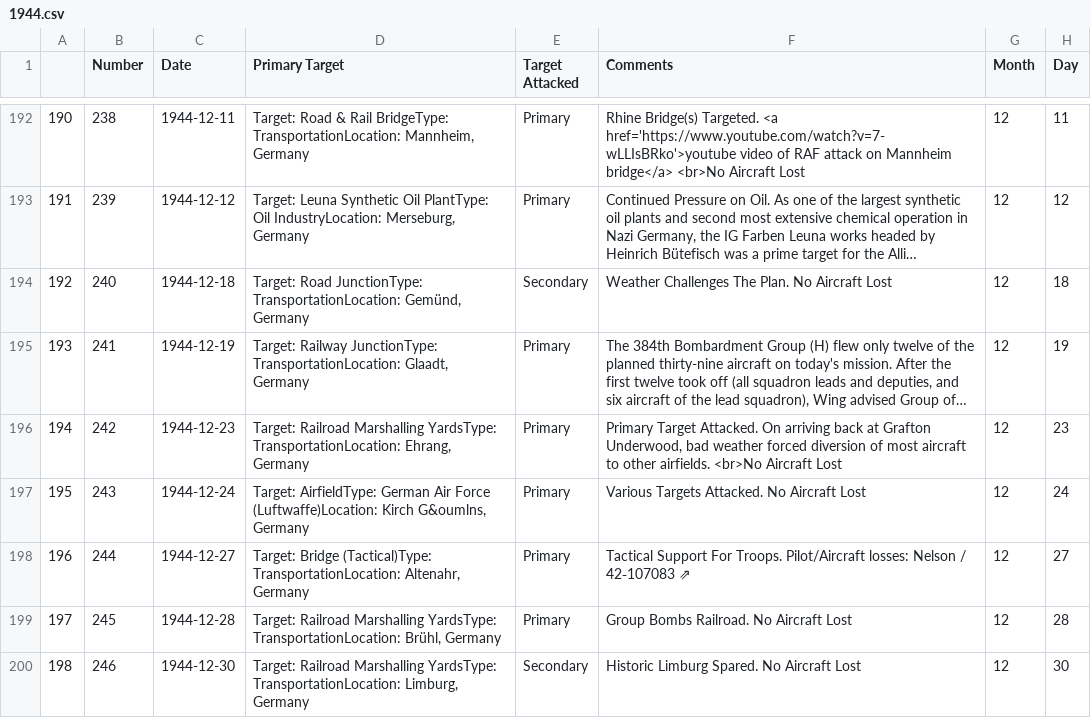
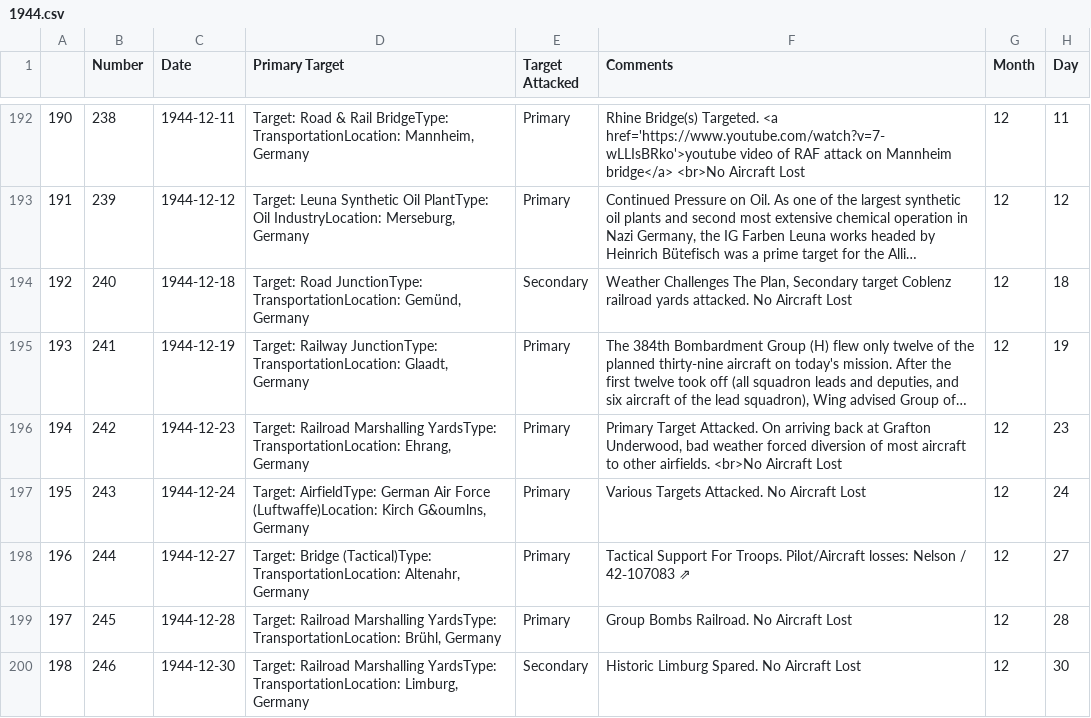
Before and after one commit to velocharts/384th-missions, a CSV file: 1944.csv, drawn as a sheet; only a part is shown, gaps mark what is left out; long unchanged cells end in …; the diff names each change by its address in the sheet, - before the commit and + after, or states it on an @@ line.

Commit message:
Update 1944.csv

```diff
--- a/1944.csv
+++ b/1944.csv
-F194 (Comments): …Challenges The Plan. No Aircraft…
+F194 (Comments): …Challenges The Plan, Secondary target Coblenz railroad yards attacked. No Aircraft…
```
